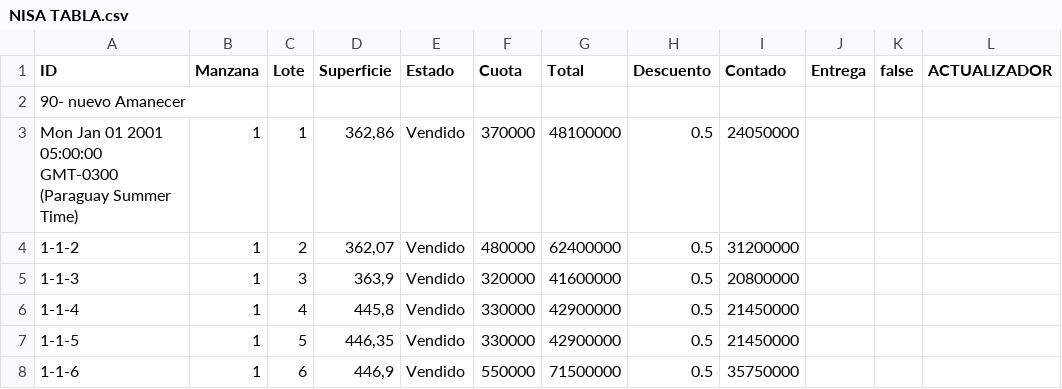
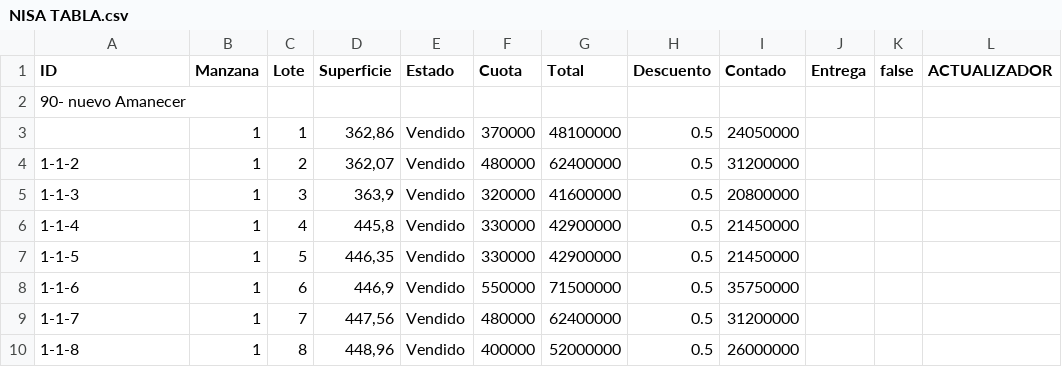
Before and after one commit to NISAWEBAPP/WEB-APP, a CSV file: NISA TABLA.csv, drawn as a sheet; only a part is shown; the shorter side is filled out with more unchanged rows.

Commit message:
Actualización desde Google Sheets (12/22/2025, 5:30:59 PM)

```diff
--- a/NISA TABLA.csv
+++ b/NISA TABLA.csv
@@ -2,3 +2,3 @@ ID,Manzana,Lote,Superficie,Estado,Cuota,Total,Descuento,Contado,Entrega ,false,A
 90- nuevo Amanecer,,,,,,,,,,,
-Mon Jan 01 2001 05:00:00 GMT-0300 (Paraguay Summer Time),1,1,"362,86",Vendido,370000,48100000,0.5,24050000,,,
+,1,1,"362,86",Vendido,370000,48100000,0.5,24050000,,,
 1-1-2,1,2,"362,07",Vendido,480000,62400000,0.5,31200000,,,
```
